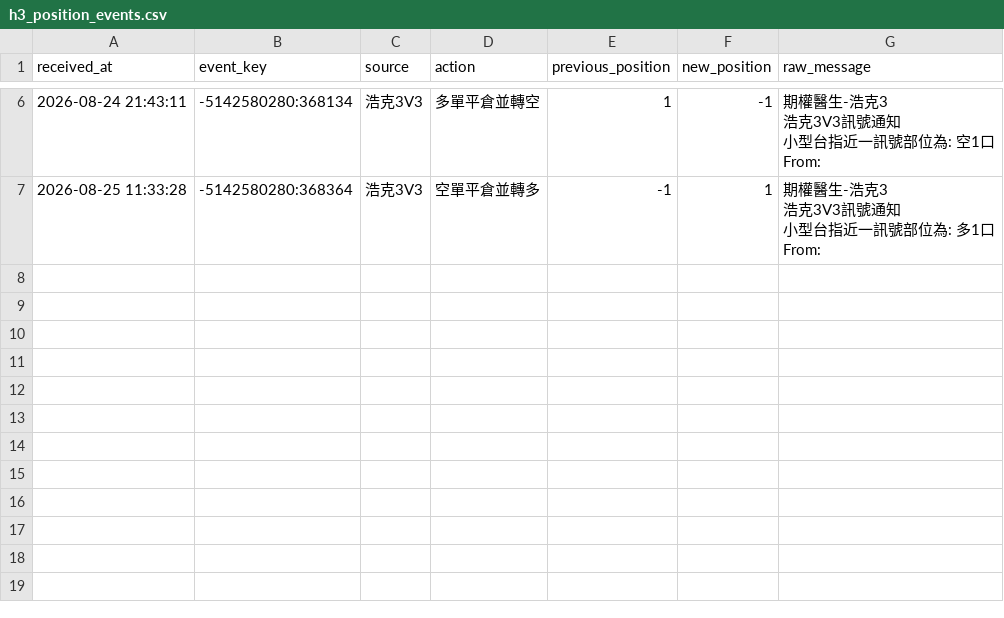
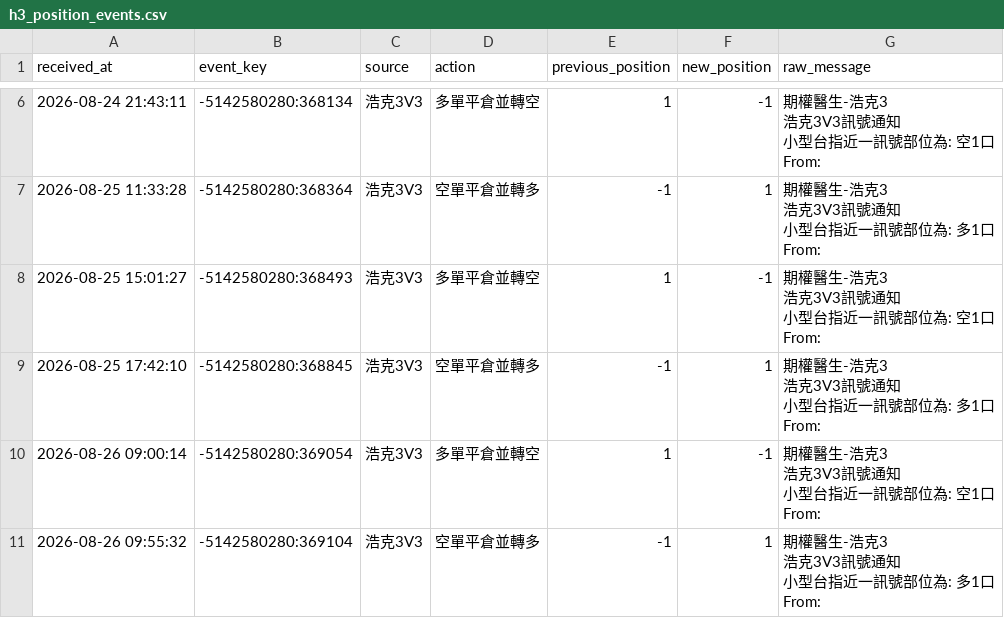
Before and after one commit to liugoldent/monitor, a CSV file: backend-futures-py/h3-ef-012-strategy/records/h3_position_events.csv, drawn as a sheet; only a part is shown, gaps mark what is left out; ↵ is a line break in a cell; the diff names each change by its address in the sheet, - before the commit and + after, or states it on an @@ line.

```diff
--- a/backend-futures-py/h3-ef-012-strategy/records/h3_position_events.csv
+++ b/backend-futures-py/h3-ef-012-strategy/records/h3_position_events.csv
+row 8: 2026-08-25 15:01:27 | -5142580280:368493 | 浩克3V3 | 多單平倉並轉空 | 1 | -1 | 期權醫生-浩克3 ↵ 浩克3V3訊號通知 ↵ 小型台指近一訊號部位為: 空1口 ↵ From:
+row 9: 2026-08-25 17:42:10 | -5142580280:368845 | 浩克3V3 | 空單平倉並轉多 | -1 | 1 | 期權醫生-浩克3 ↵ 浩克3V3訊號通知 ↵ 小型台指近一訊號部位為: 多1口 ↵ From:
+row 10: 2026-08-26 09:00:14 | -5142580280:369054 | 浩克3V3 | 多單平倉並轉空 | 1 | -1 | 期權醫生-浩克3 ↵ 浩克3V3訊號通知 ↵ 小型台指近一訊號部位為: 空1口 ↵ From:
+row 11: 2026-08-26 09:55:32 | -5142580280:369104 | 浩克3V3 | 空單平倉並轉多 | -1 | 1 | 期權醫生-浩克3 ↵ 浩克3V3訊號通知 ↵ 小型台指近一訊號部位為: 多1口 ↵ From:
```
Also changed, not shown: backend-futures-py/h3-ef-012-strategy/records/ef_position_events.csv, backend-futures-py/h3-ef-012-strategy/records/h3_trade.csv, 15 other files.
